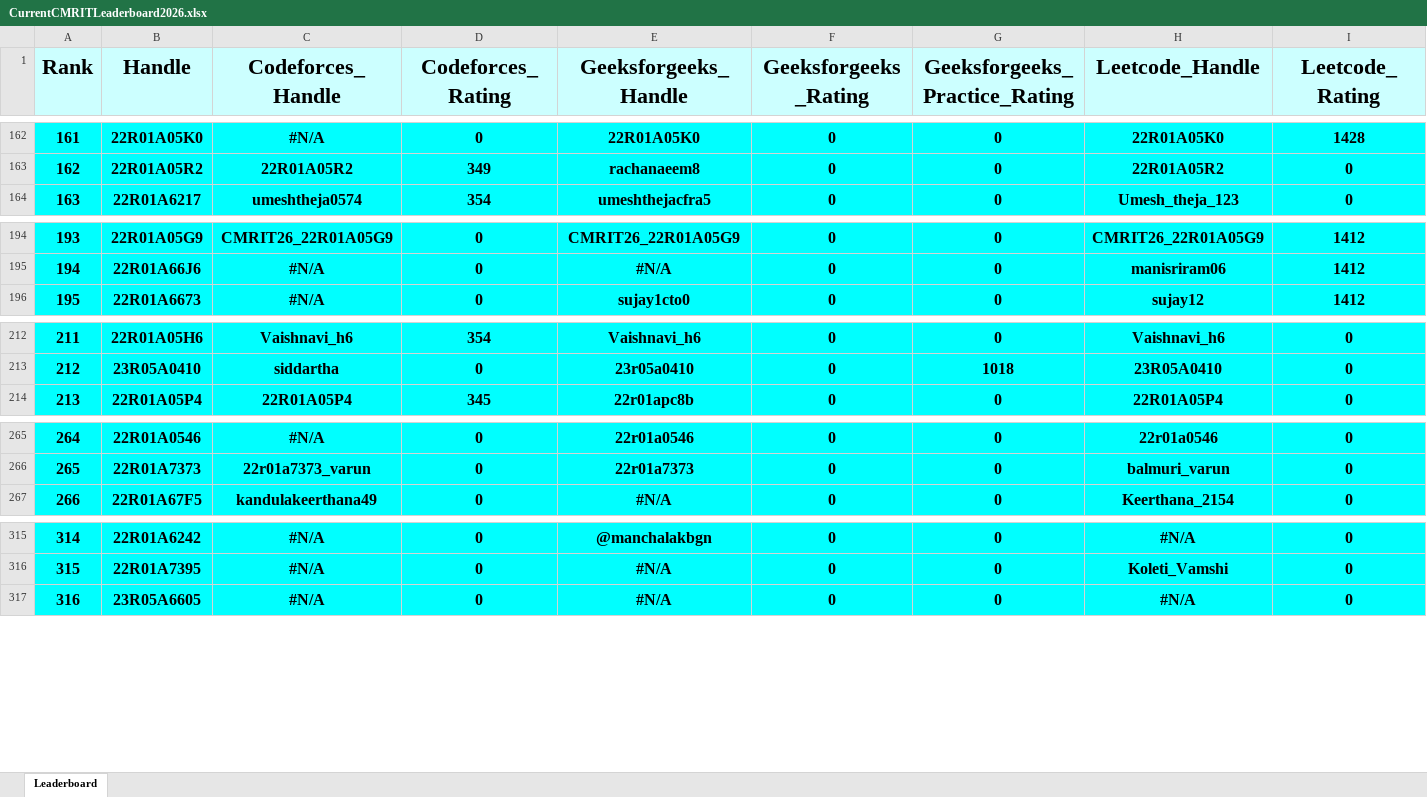
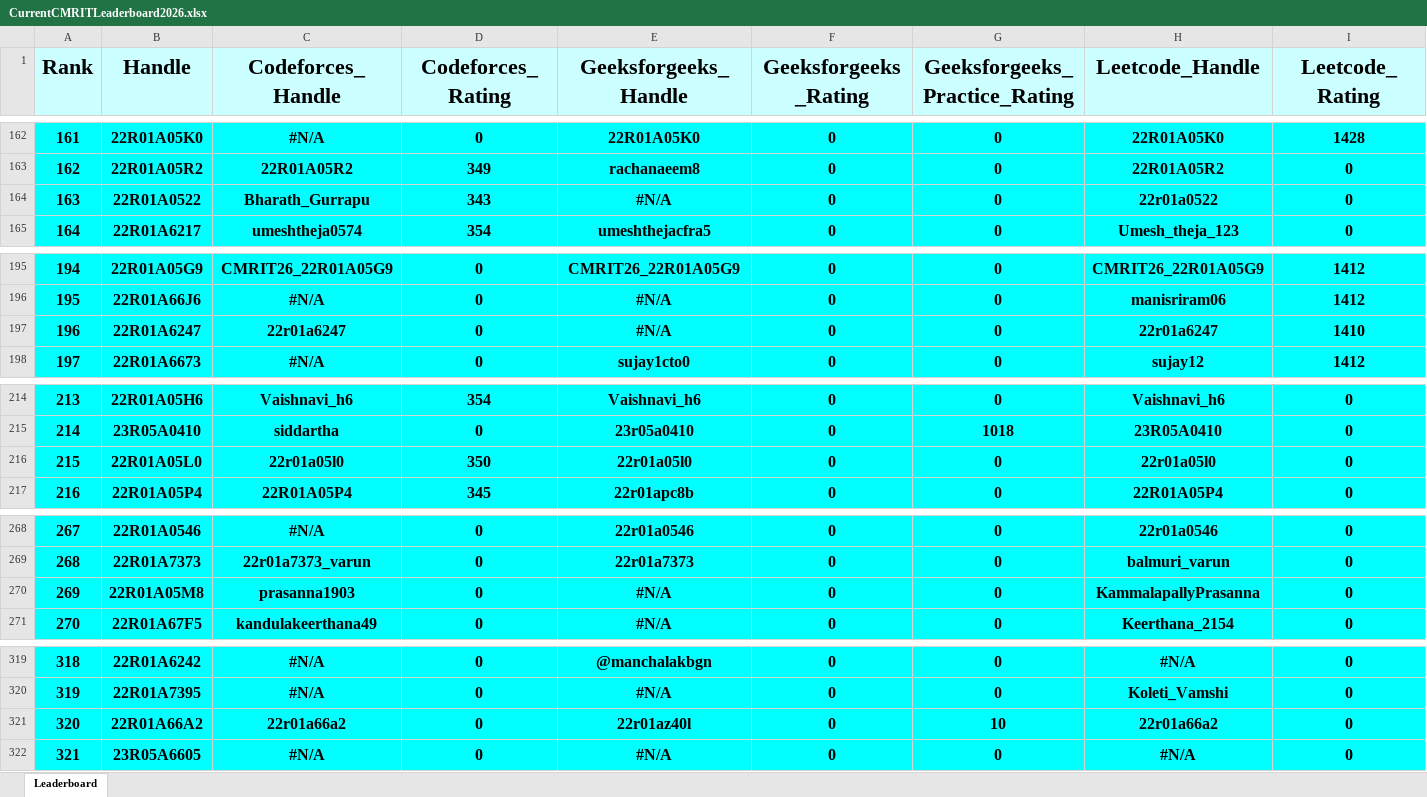
Before and after one commit to gabyah92/CMRIT2026Leaderboard, an Excel workbook: Leaderboards/CurrentCMRITLeaderboard2026.xlsx, sheet Leaderboard, drawn as a sheet; only a part is shown, gaps mark what is left out; values as stored, in another font and other column widths than the file's, no borders; rows hold the shown columns only; the diff covers the shown part only; the diff names each change by its address in the sheet, - before the commit and + after, or states it on an @@ line.

```diff
--- a/Leaderboards/CurrentCMRITLeaderboard2026.xlsx (sheet Leaderboard)
+++ b/Leaderboards/CurrentCMRITLeaderboard2026.xlsx (sheet Leaderboard)
@@ column A (Rank) renumbered between rows 40 and 1072 @@
+row 164: 163 | 22R01A0522 | Bharath_Gurrapu | 343 | #N/A | 0 | 0 | 22r01a0522 | 0
+row 197: 196 | 22R01A6247 | 22r01a6247 | 0 | #N/A | 0 | 0 | 22r01a6247 | 1410
+row 216: 215 | 22R01A05L0 | 22r01a05l0 | 350 | 22r01a05l0 | 0 | 0 | 22r01a05l0 | 0
+row 270: 269 | 22R01A05M8 | prasanna1903 | 0 | #N/A | 0 | 0 | KammalapallyPrasanna | 0
+row 321: 320 | 22R01A66A2 | 22r01a66a2 | 0 | 22r01az40l | 0 | 10 | 22r01a66a2 | 0
```
Also changed, not shown: 8 added rows, 13 removed rows and 57 edited cells elsewhere in this sheet.
